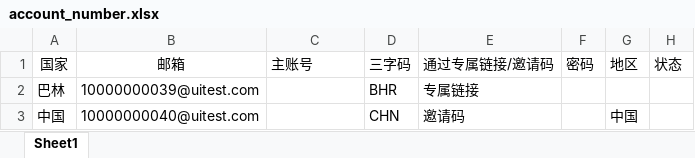
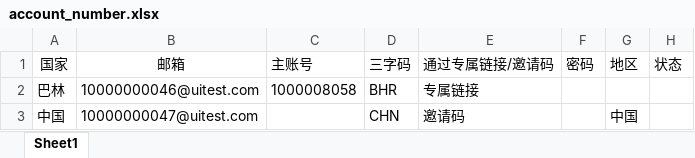
Before and after one commit to webclinic017/tylerhub, an Excel workbook: demo/registration_process/test_excel_data/account_number.xlsx, sheet Sheet1, drawn as a sheet; values as stored, in another font and other column widths than the file's, no borders; the diff names each change by its address in the sheet, - before the commit and + after, or states it on an @@ line.

```diff
--- a/demo/registration_process/test_excel_data/account_number.xlsx (sheet Sheet1)
+++ b/demo/registration_process/test_excel_data/account_number.xlsx (sheet Sheet1)
-B2 (邮箱): 10000000039@uitest.com
+B2 (邮箱): 10000000046@uitest.com
-C2 (主账号): (empty)
+C2 (主账号): 1000008058
-B3 (邮箱): 10000000040@uitest.com
+B3 (邮箱): 10000000047@uitest.com
```
Also changed, not shown: demo/change_psword/test_excel_data/chang_psword_incp.xlsx, demo/change_psword/test_excel_data/test_data.xlsx, 10 other files.
